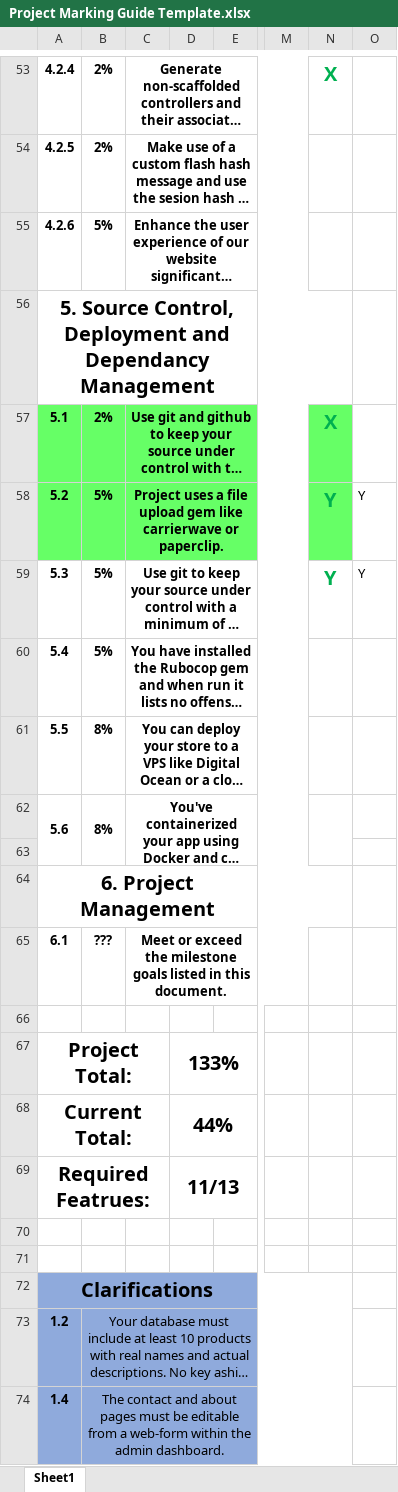
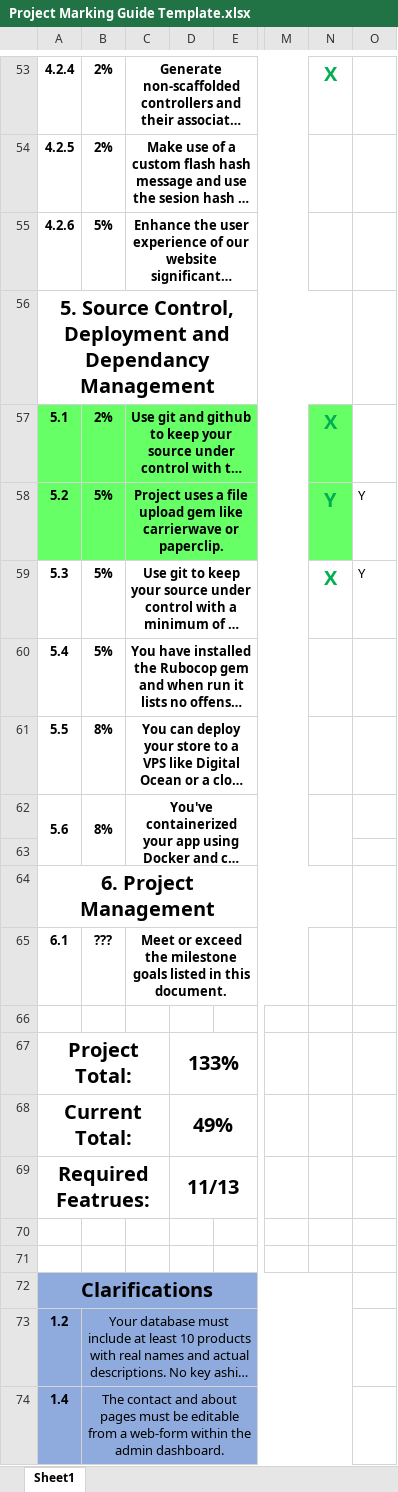
Before and after one commit to GIToews/interstellarProject, an Excel workbook: Project Marking Guide Template.xlsx, sheet Sheet1, drawn as a sheet; only a part is shown, gaps mark what is left out; long unchanged cells end in …; values as stored, in another font and other column widths than the file's, no borders; the diff names each change by its address in the sheet, - before the commit and + after, or states it on an @@ line.

```diff
--- a/Project Marking Guide Template.xlsx (sheet Sheet1)
+++ b/Project Marking Guide Template.xlsx (sheet Sheet1)
-N59: Y
+N59: X
-D68: 44%
+D68: 49%
```
Also changed, not shown: 3 other files.
